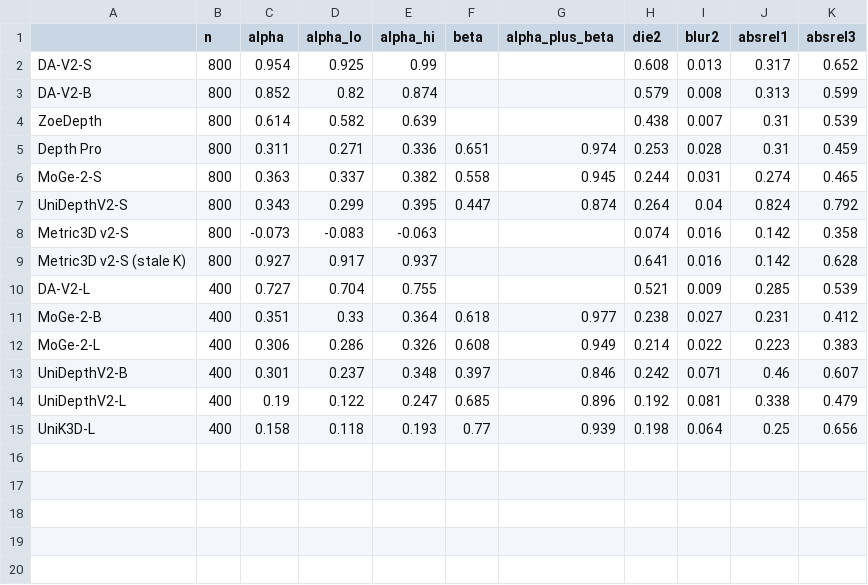
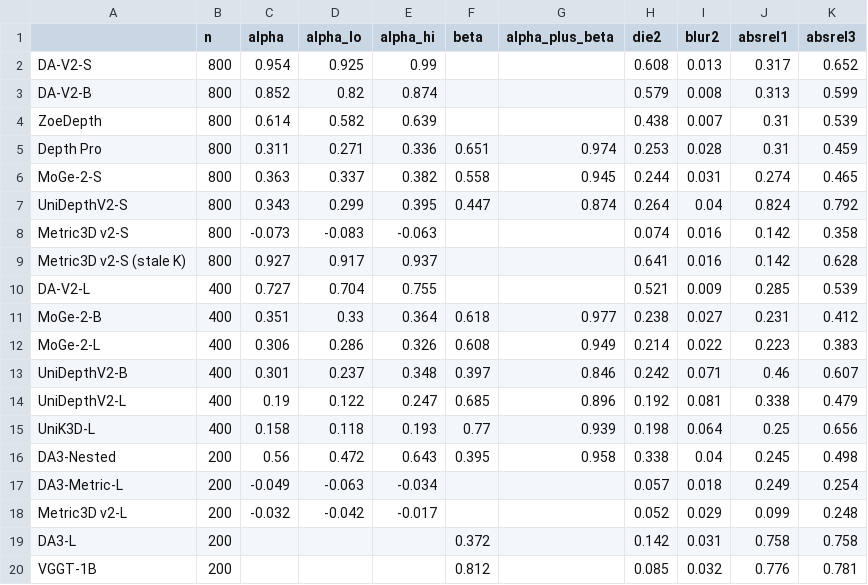
Before and after one commit to rabeyanoor/zoom-equivariance, a CSV file: outputs/tables/table1_pooled.csv, drawn as a sheet; the diff names each change by its address in the sheet, - before the commit and + after, or states it on an @@ line.

```diff
--- a/outputs/tables/table1_pooled.csv
+++ b/outputs/tables/table1_pooled.csv
+row 16: DA3-Nested | 200 | 0.56 | 0.472 | 0.643 | 0.395 | 0.958 | 0.338 | 0.04 | 0.245 | 0.498
+row 17: DA3-Metric-L | 200 | -0.049 | -0.063 | -0.034 |  |  | 0.057 | 0.018 | 0.249 | 0.254
+row 18: Metric3D v2-L | 200 | -0.032 | -0.042 | -0.017 |  |  | 0.052 | 0.029 | 0.099 | 0.248
+row 19: DA3-L | 200 |  |  |  | 0.372 |  | 0.142 | 0.031 | 0.758 | 0.758
+row 20: VGGT-1B | 200 |  |  |  | 0.812 |  | 0.085 | 0.032 | 0.776 | 0.781
```
Also changed, not shown: outputs/tables/audit_by_model_dataset.csv, outputs/tables/results_manifest.csv, 38 other files.
